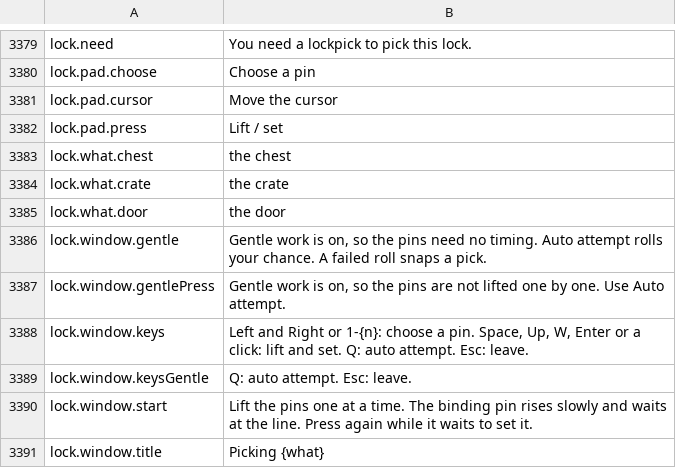
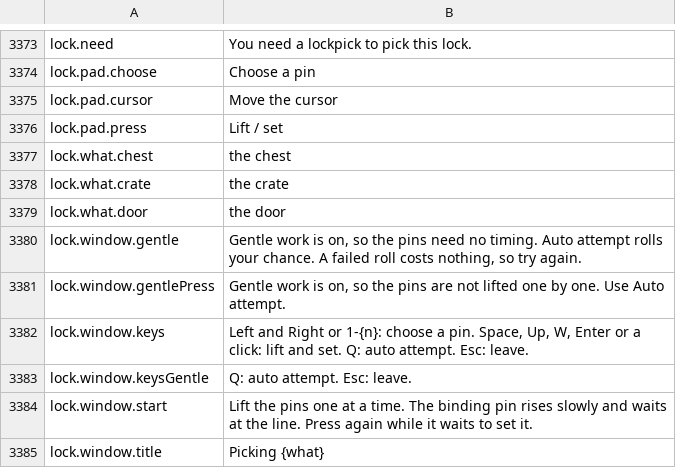
Before and after one commit to Killbow/bunnyfall, a CSV file: locales/en/Port_Strings.csv, drawn as a sheet; only a part is shown, gaps mark what is left out; the diff covers the shown part only.

```diff
--- a/locales/en/Port_Strings.csv
+++ b/locales/en/Port_Strings.csv
@@ -3385,3 +3379,3 @@ lock.what.crate,"the crate"
 lock.what.door,"the door"
-lock.window.gentle,"Gentle work is on, so the pins need no timing. Auto attempt rolls your chance. A failed roll snaps a pick."
+lock.window.gentle,"Gentle work is on, so the pins need no timing. Auto attempt rolls your chance. A failed roll costs nothing, so try again."
 lock.window.gentlePress,"Gentle work is on, so the pins are not lifted one by one. Use Auto attempt."
```
Also changed, not shown: 4 added rows and 11 removed rows elsewhere in this file, 10 other files.
